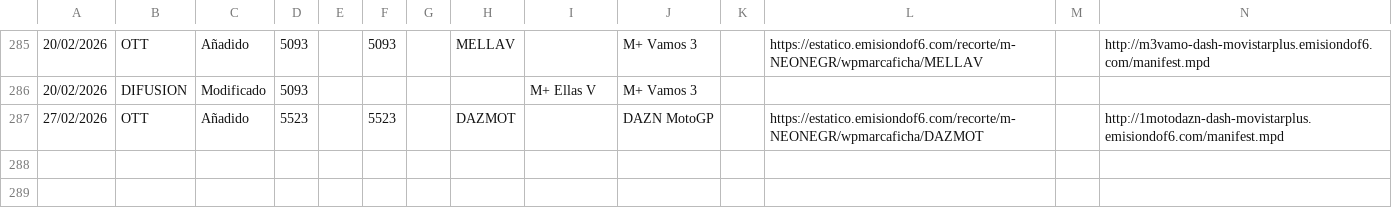
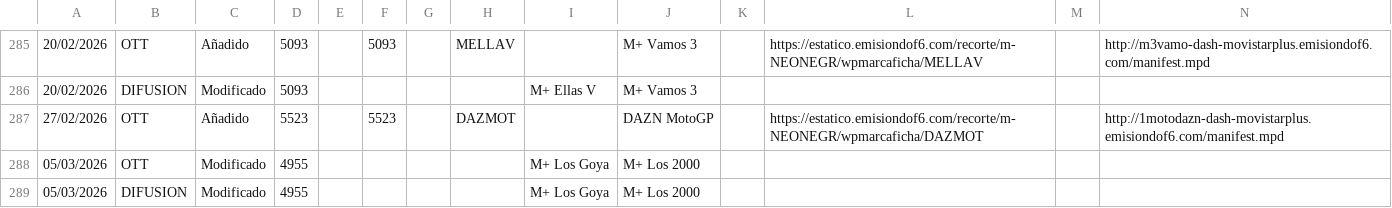
Before and after one commit to parotris3/Mfeed, a CSV file: cambios.csv, drawn as a sheet; only a part is shown, gaps mark what is left out; rows hold the shown columns only; the diff names each change by its address in the sheet, - before the commit and + after, or states it on an @@ line.

```diff
--- a/cambios.csv
+++ b/cambios.csv
+row 288: 05/03/2026 | OTT | Modificado | 4955 |  |  |  |  | M+ Los Goya | M+ Los 2000
+row 289: 05/03/2026 | DIFUSION | Modificado | 4955 |  |  |  |  | M+ Los Goya | M+ Los 2000
```
Also changed, not shown: difusion.csv, ott.csv.
